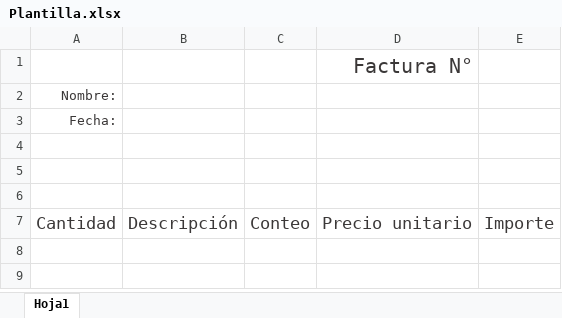
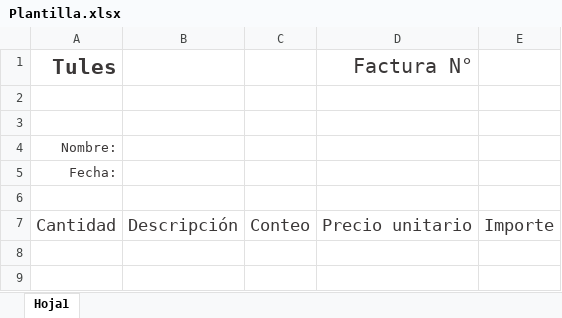
Before and after one commit to ramitules/Facturacion_2.0, an Excel workbook: Plantilla.xlsx, sheet Hoja1, drawn as a sheet; only a part is shown; values as stored, in another font and other column widths than the file's, no borders; charts and pictures and table styles not drawn; removed rows and columns are numbered as before the commit, all else as after; the diff names each change by its address in the sheet, - before the commit and + after, or states it on an @@ line.

```diff
--- a/Plantilla.xlsx (sheet Hoja1)
+++ b/Plantilla.xlsx (sheet Hoja1)
+row 1: Tules |  |  | Factura N°
-D2: Factura N°
+D2: (empty)
+row 3: (empty)
-row 4: (empty)
-row 5: (empty)
```
Also changed, not shown: charts or pictures, 3 other files.
